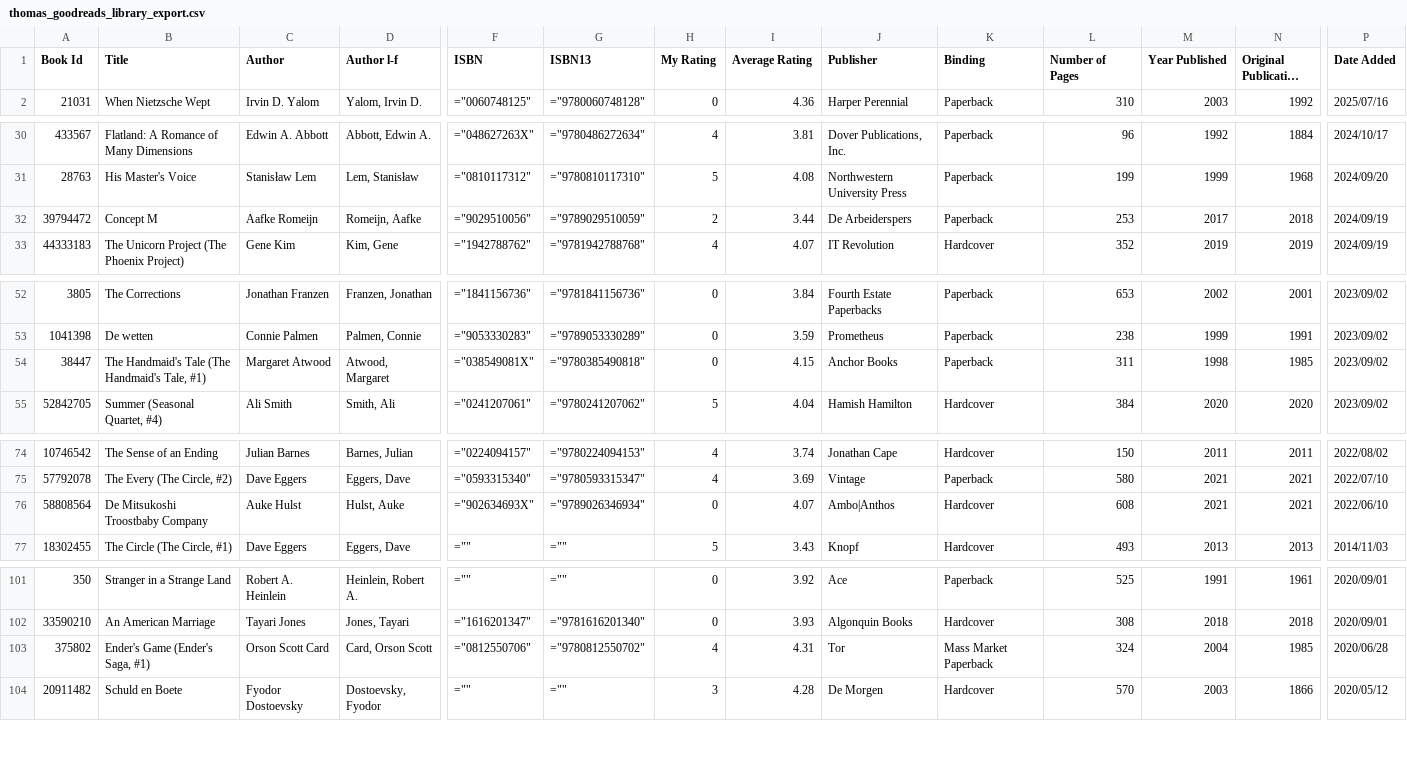
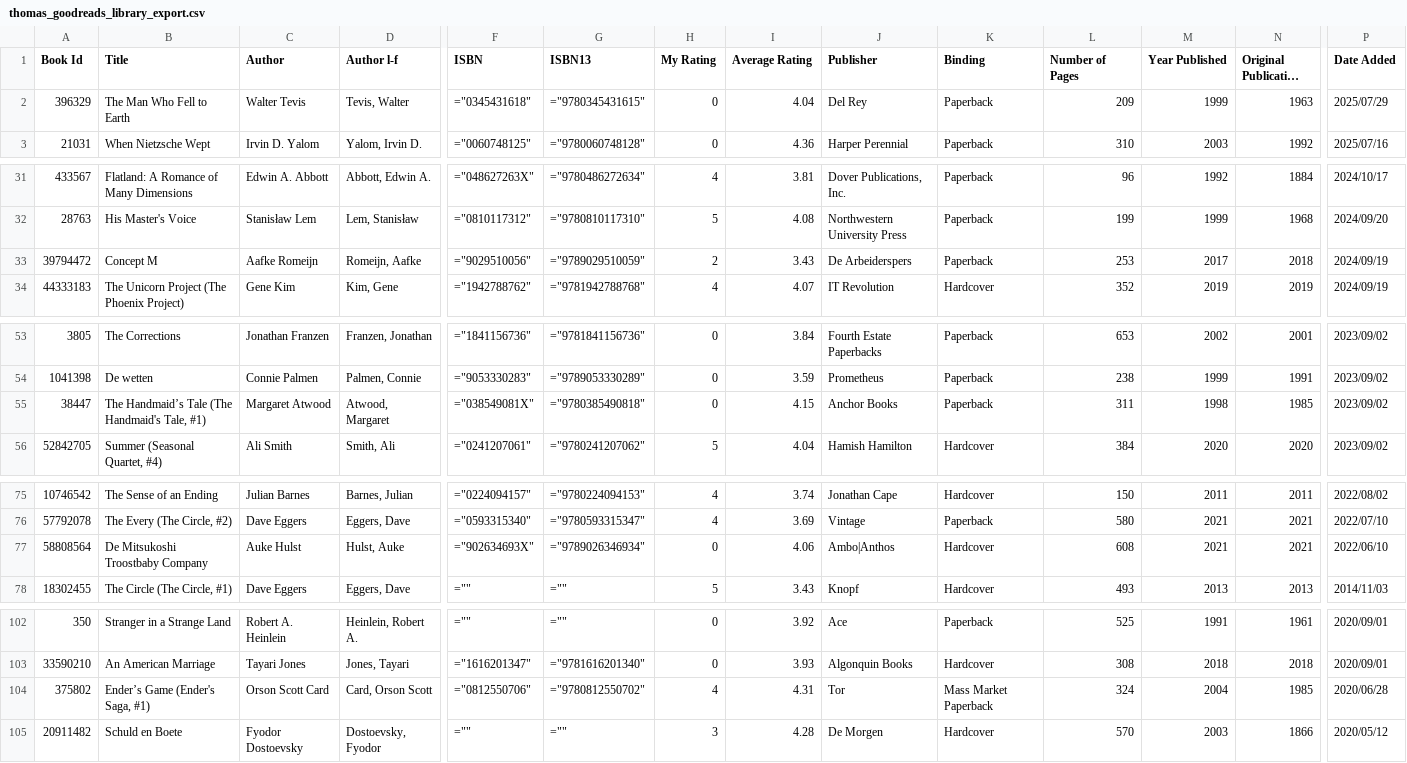
Before and after one commit to thms317/scifi-boekenclub, a CSV file: data/goodreads/clean/thomas_goodreads_library_export.csv, drawn as a sheet; only a part is shown, gaps mark what is left out; long unchanged cells end in …; addresses are those after the commit; rows hold the shown columns only; the diff covers the shown part only; the diff names each change by its address in the sheet, - before the commit and + after, or states it on an @@ line.

```diff
--- a/data/goodreads/clean/thomas_goodreads_library_export.csv
+++ b/data/goodreads/clean/thomas_goodreads_library_export.csv
+row 2: 396329 | The Man Who Fell to Earth | Walter Tevis | Tevis, Walter | ="0345431618" | ="9780345431615" | 0 | 4.04 | Del Rey | Paperback | 209 | 1999 | 1963 | 2025/07/29
-I33 (Average Rating): 3.44
+I33 (Average Rating): 3.43
-B55 (Title): The Handmaid's Tale (The Handmaid's Tale, #1)
+B55 (Title): The Handmaid’s Tale (The Handmaid's Tale, #1)
-I77 (Average Rating): 4.07
+I77 (Average Rating): 4.06
-B104 (Title): Ender's Game (Ender's Saga, #1)
+B104 (Title): Ender’s Game (Ender's Saga, #1)
```
Also changed, not shown: 9 edited cells elsewhere in this file, data/bookclub/bookclub.csv, data/processed_data.csv, 12 other files.
